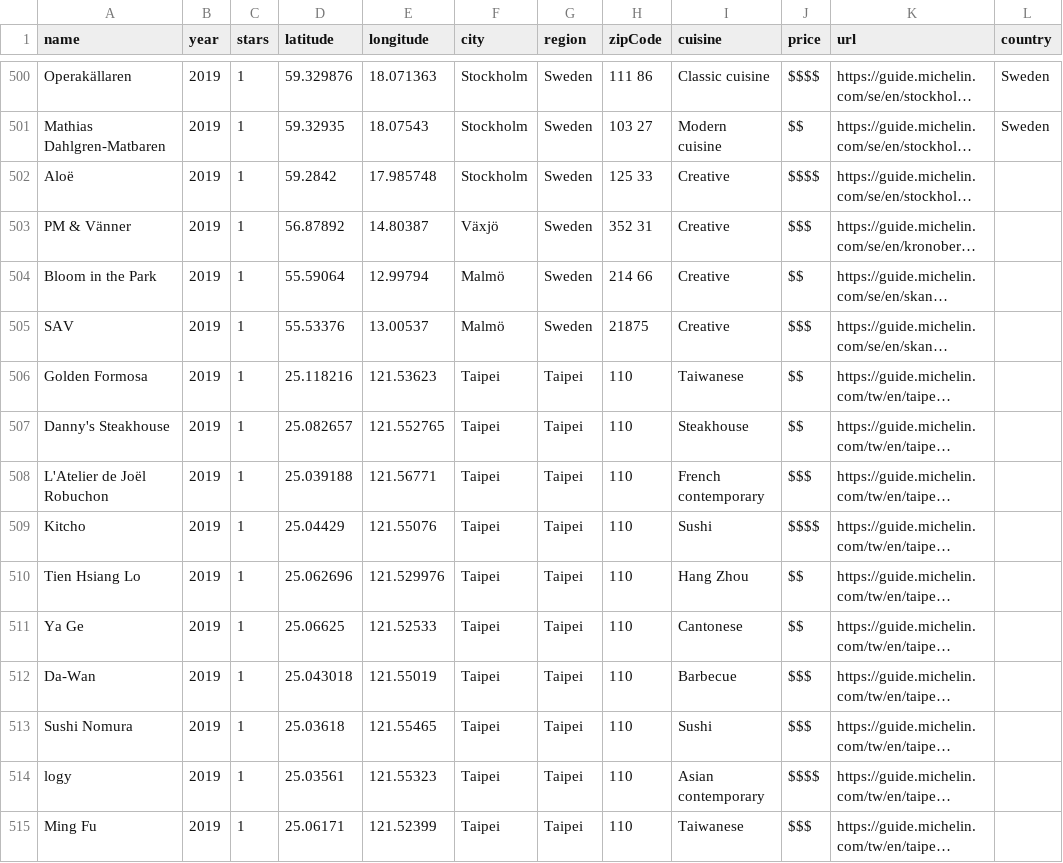
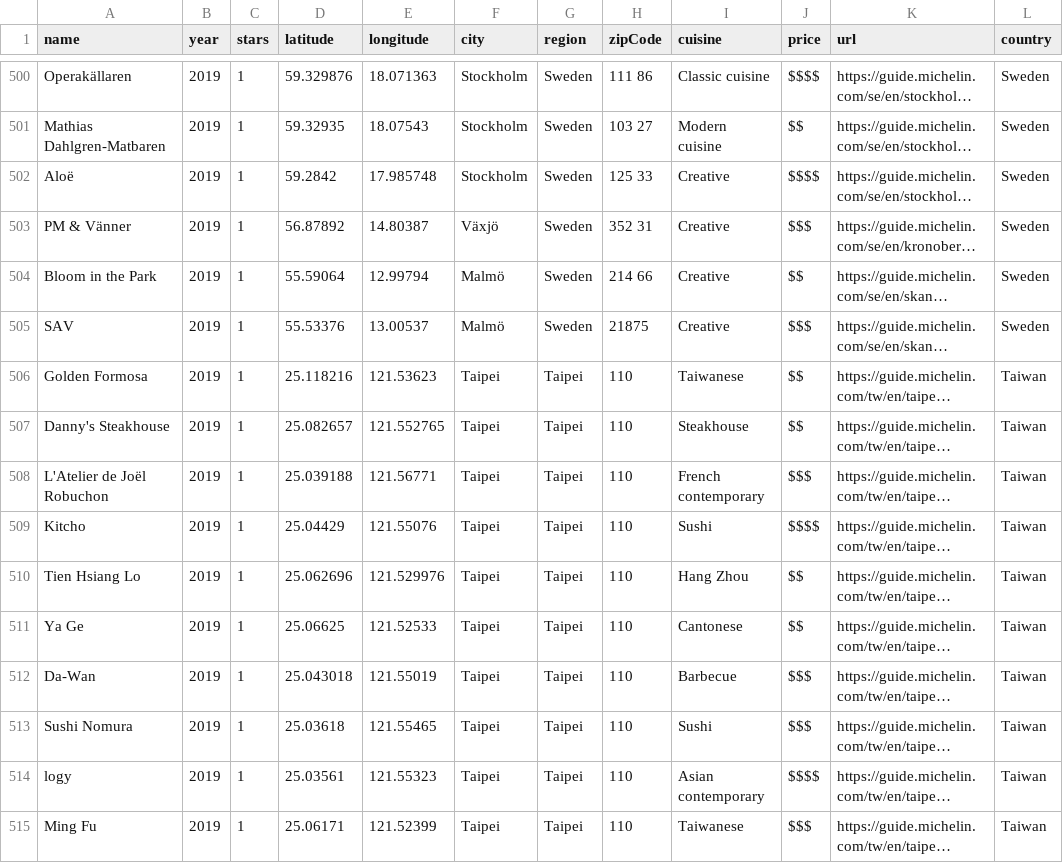
Before and after one commit to jdan0003/FIT3179DataVis2, a CSV file: all-michelin.csv, drawn as a sheet; only a part is shown, gaps mark what is left out; long unchanged cells end in …; the diff covers the shown part only; the diff names each change by its address in the sheet, - before the commit and + after, or states it on an @@ line.

Commit message:
Add files via upload

```diff
--- a/all-michelin.csv
+++ b/all-michelin.csv
-L502:L505 (country): (empty)
+L502:L505 (country): Sweden
-L506:L515 (country): (empty)
+L506:L515 (country): Taiwan
```
Also changed, not shown: 181 edited cells elsewhere in this file.
